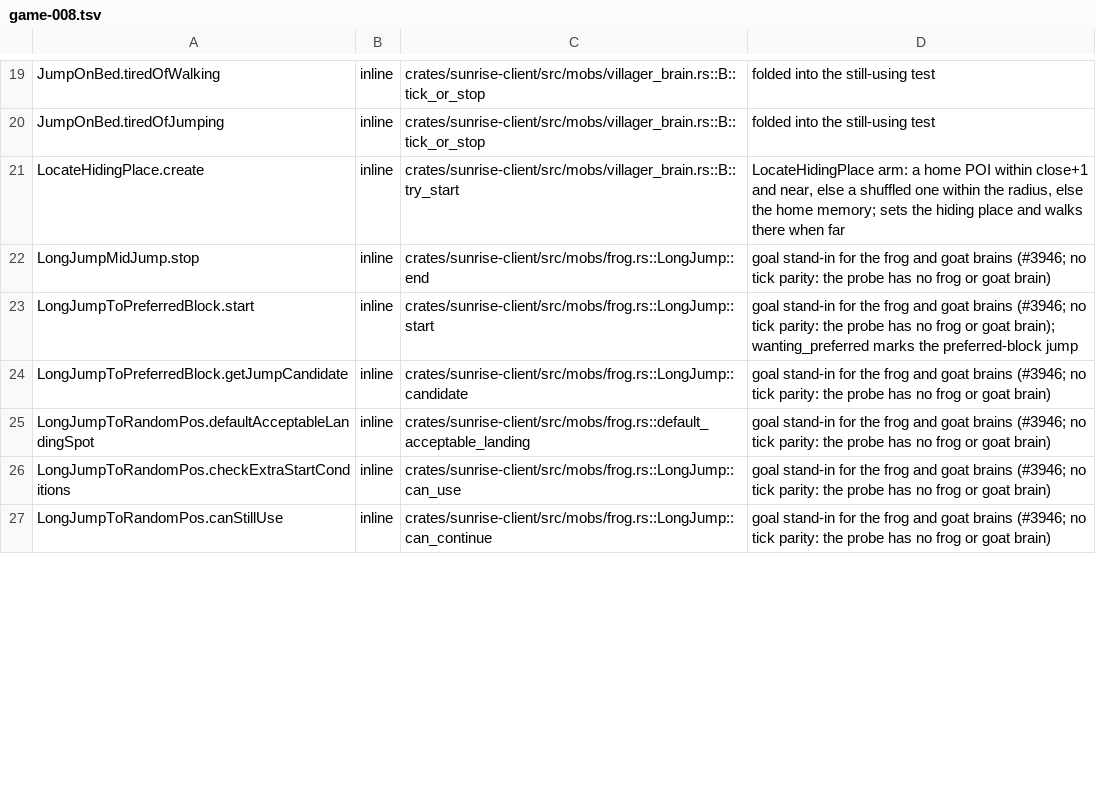
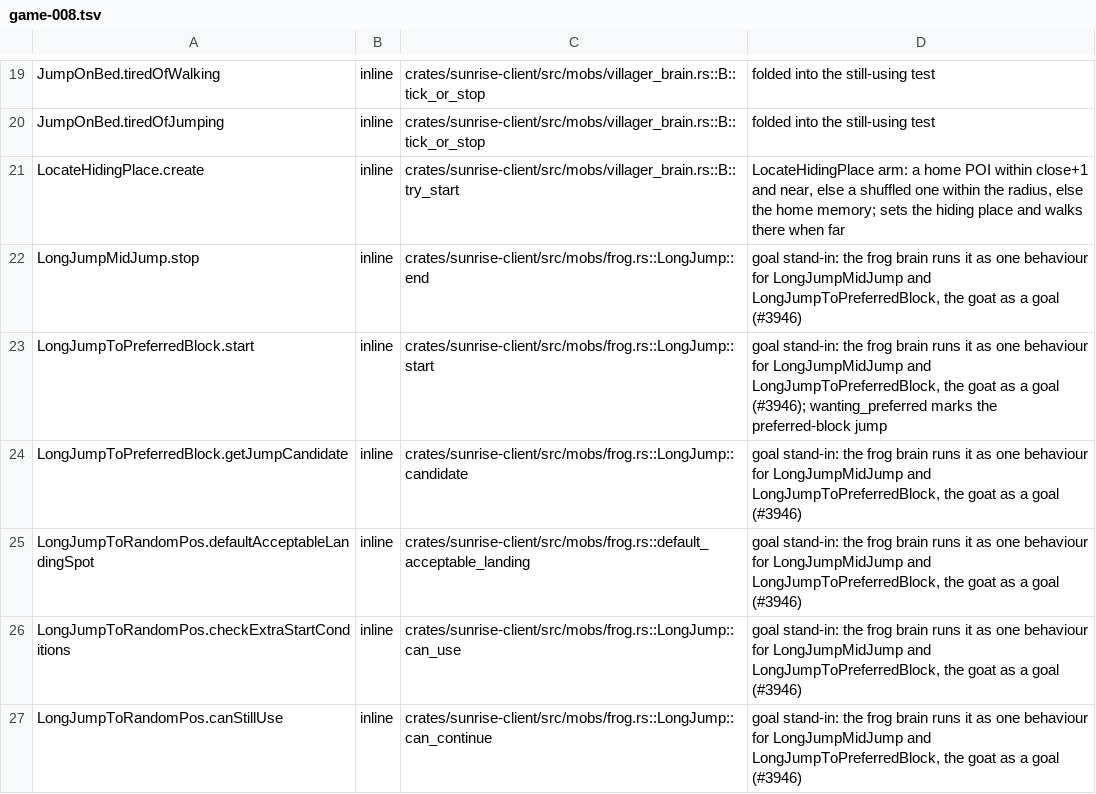
Before and after one commit to DraimCiDo/sunrise, a TSV file: tools/port_map/game-008.tsv, drawn as a sheet; only a part is shown, gaps mark what is left out; the diff covers the shown part only.

Commit message:
parity(mobs): port the FrogAi brain onto the animal brain framework
Frogs now run FrogAi's activities (core, idle, swim, lay spawn, tongue,
long jump) in updateActivity's order on the shared brain: Frog.SENSOR_TYPES
sensors, the idle and lay spawn RunOnes, TryFindLand(6, 1.0) and (8, 1.5),
StartAttacking, StopAttackingIfTargetInvalid and Croak with its own
duration. The probe prints act and mem for frogs.

Refs #3719

Signed-off-by: lepacris08@gmail.com <lepacris08@gmail.com>

```diff
--- a/tools/port_map/game-008.tsv
+++ b/tools/port_map/game-008.tsv
@@ -21,7 +21,7 @@ JumpOnBed.tiredOfJumping	inline	crates/sunrise-client/src/mobs/villager_brain.rs
 LocateHidingPlace.create	inline	crates/sunrise-client/src/mobs/villager_brain.rs::B::try_start	LocateHidingPlace arm: a home POI within close+1 and near, else a shuffled one within the radius, else the home memory; sets the hiding place and walks there when far
-LongJumpMidJump.stop	inline	crates/sunrise-client/src/mobs/frog.rs::LongJump::end	goal stand-in for the frog and goat brains (#3946; no tick parity: the probe has no frog or goat brain)
-LongJumpToPreferredBlock.start	inline	crates/sunrise-client/src/mobs/frog.rs::LongJump::start	goal stand-in for the frog and goat brains (#3946; no tick parity: the probe has no frog or goat brain); wanting_preferred marks the preferred-block jump
-LongJumpToPreferredBlock.getJumpCandidate	inline	crates/sunrise-client/src/mobs/frog.rs::LongJump::candidate	goal stand-in for the frog and goat brains (#3946; no tick parity: the probe has no frog or goat brain)
-LongJumpToRandomPos.defaultAcceptableLandingSpot	inline	crates/sunrise-client/src/mobs/frog.rs::default_acceptable_landing	goal stand-in for the frog and goat brains (#3946; no tick parity: the probe has no frog or goat brain)
-LongJumpToRandomPos.checkExtraStartConditions	inline	crates/sunrise-client/src/mobs/frog.rs::LongJump::can_use	goal stand-in for the frog and goat brains (#3946; no tick parity: the probe has no frog or goat brain)
-LongJumpToRandomPos.canStillUse	inline	crates/sunrise-client/src/mobs/frog.rs::LongJump::can_continue	goal stand-in for the frog and goat brains (#3946; no tick parity: the probe has no frog or goat brain)
+LongJumpMidJump.stop	inline	crates/sunrise-client/src/mobs/frog.rs::LongJump::end	goal stand-in: the frog brain runs it as one behaviour for LongJumpMidJump and LongJumpToPreferredBlock, the goat as a goal (#3946)
+LongJumpToPreferredBlock.start	inline	crates/sunrise-client/src/mobs/frog.rs::LongJump::start	goal stand-in: the frog brain runs it as one behaviour for LongJumpMidJump and LongJumpToPreferredBlock, the goat as a goal (#3946); wanting_preferred marks the preferred-block jump
+LongJumpToPreferredBlock.getJumpCandidate	inline	crates/sunrise-client/src/mobs/frog.rs::LongJump::candidate	goal stand-in: the frog brain runs it as one behaviour for LongJumpMidJump and LongJumpToPreferredBlock, the goat as a goal (#3946)
+LongJumpToRandomPos.defaultAcceptableLandingSpot	inline	crates/sunrise-client/src/mobs/frog.rs::default_acceptable_landing	goal stand-in: the frog brain runs it as one behaviour for LongJumpMidJump and LongJumpToPreferredBlock, the goat as a goal (#3946)
+LongJumpToRandomPos.checkExtraStartConditions	inline	crates/sunrise-client/src/mobs/frog.rs::LongJump::can_use	goal stand-in: the frog brain runs it as one behaviour for LongJumpMidJump and LongJumpToPreferredBlock, the goat as a goal (#3946)
+LongJumpToRandomPos.canStillUse	inline	crates/sunrise-client/src/mobs/frog.rs::LongJump::can_continue	goal stand-in: the frog brain runs it as one behaviour for LongJumpMidJump and LongJumpToPreferredBlock, the goat as a goal (#3946)
```
Also changed, not shown: 11 edited cells elsewhere in this file, tools/port_map/game-010.tsv, tools/port_map/game-012.tsv, 4 other files.
